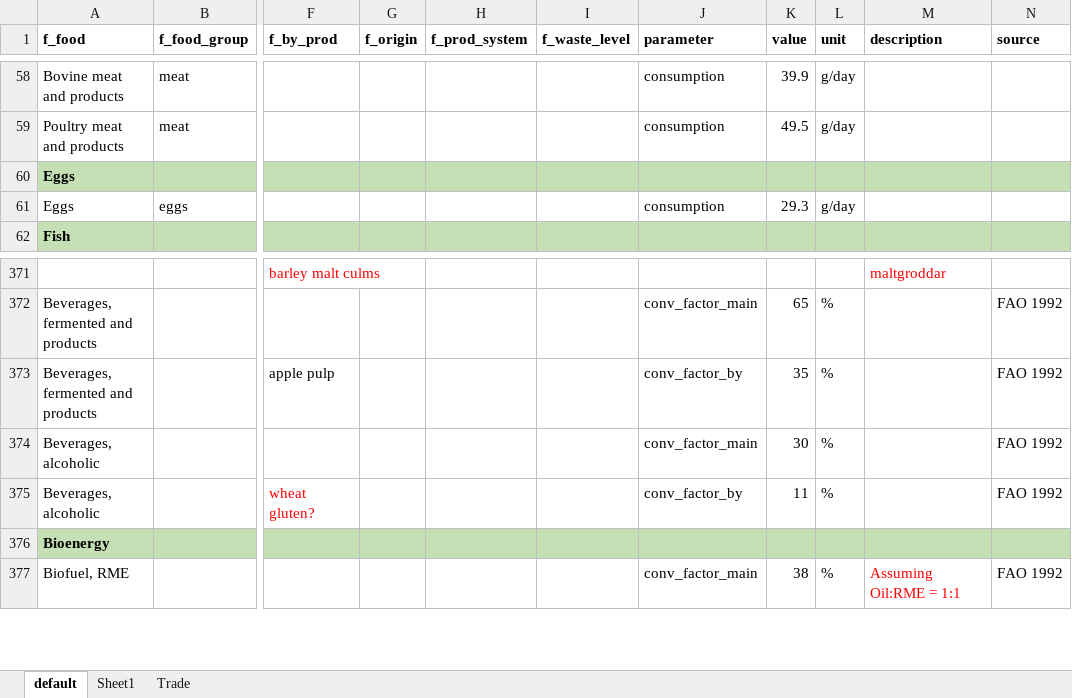
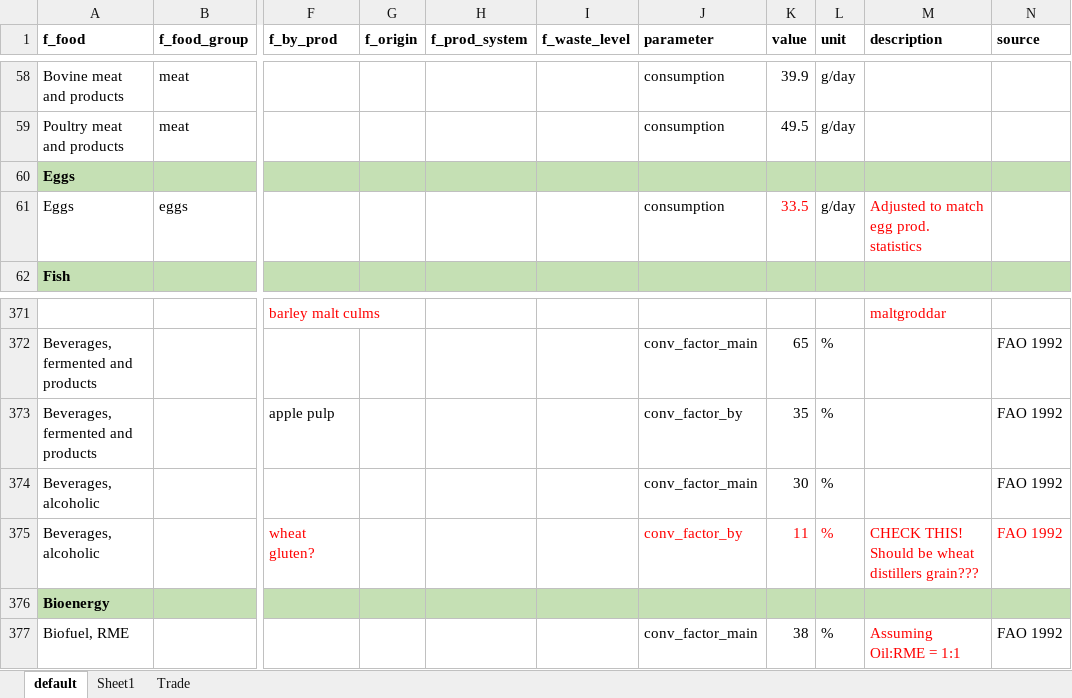
Before and after one commit to SLU-foodsystems/CIBUSmod, an Excel workbook: data/prod_parameters/DemandAndConversions.xlsx, sheet default, drawn as a sheet; only a part is shown, gaps mark what is left out; values as stored, in another font and other column widths than the file's, no borders; the diff covers the shown part only; the diff names each change by its address in the sheet, - before the commit and + after, or states it on an @@ line.

Commit message:
Aligned animal product demand with statistics by changing import, consumptions and prod system shares

```diff
--- a/data/prod_parameters/DemandAndConversions.xlsx (sheet default)
+++ b/data/prod_parameters/DemandAndConversions.xlsx (sheet default)
-K61 (value): 29.3
+K61 (value): 33.5
-K61 text colour: black
+K61 text colour: #FF0000
-M61 (description): (empty)
+M61 (description): Adjusted to match egg prod. statistics
-J375:L375 text colour: black
+J375:L375 text colour: #FF0000
-M375 (description): (empty)
+M375 (description): CHECK THIS! Should be wheat distillers grain???
-N375 text colour: black
+N375 text colour: #FF0000
```
Also changed, not shown: 27 edited cells and cell formats elsewhere in this sheet, formulas that keep their value.
